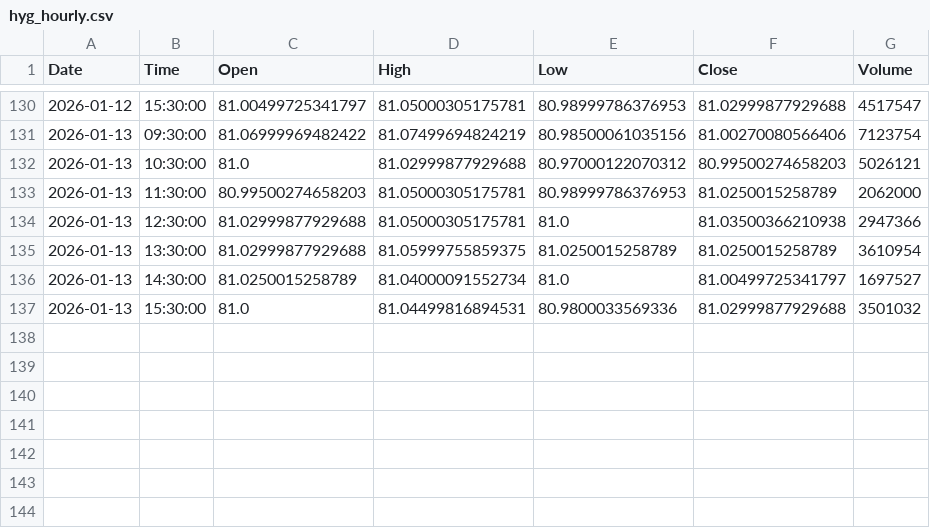
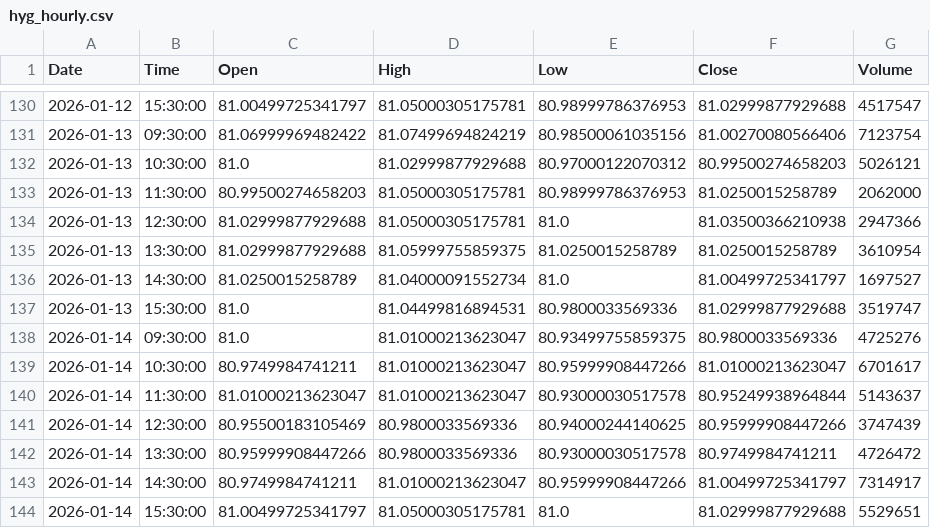
Before and after one commit to jonsflow/risk-divergence, a CSV file: data/hyg_hourly.csv, drawn as a sheet; only a part is shown, gaps mark what is left out.

```diff
--- a/data/hyg_hourly.csv
+++ b/data/hyg_hourly.csv
@@ -136,2 +136,9 @@ Date,Time,Open,High,Low,Close,Volume
 2026-01-13,14:30:00,81.0250015258789,81.04000091552734,81.0,81.00499725341797,1697527
-2026-01-13,15:30:00,81.0,81.04499816894531,80.9800033569336,81.02999877929688,3501032
+2026-01-13,15:30:00,81.0,81.04499816894531,80.9800033569336,81.02999877929688,3519747
+2026-01-14,09:30:00,81.0,81.01000213623047,80.93499755859375,80.9800033569336,4725276
+2026-01-14,10:30:00,80.9749984741211,81.01000213623047,80.95999908447266,81.01000213623047,6701617
+2026-01-14,11:30:00,81.01000213623047,81.01000213623047,80.93000030517578,80.95249938964844,5143637
+2026-01-14,12:30:00,80.95500183105469,80.9800033569336,80.94000244140625,80.95999908447266,3747439
+2026-01-14,13:30:00,80.95999908447266,80.9800033569336,80.93000030517578,80.9749984741211,4726472
+2026-01-14,14:30:00,80.9749984741211,81.01000213623047,80.95999908447266,81.00499725341797,7314917
+2026-01-14,15:30:00,81.00499725341797,81.05000305175781,81.0,81.02999877929688,5529651
```
Also changed, not shown: data/gld_hourly.csv, data/iwm_hourly.csv, 12 other files.
